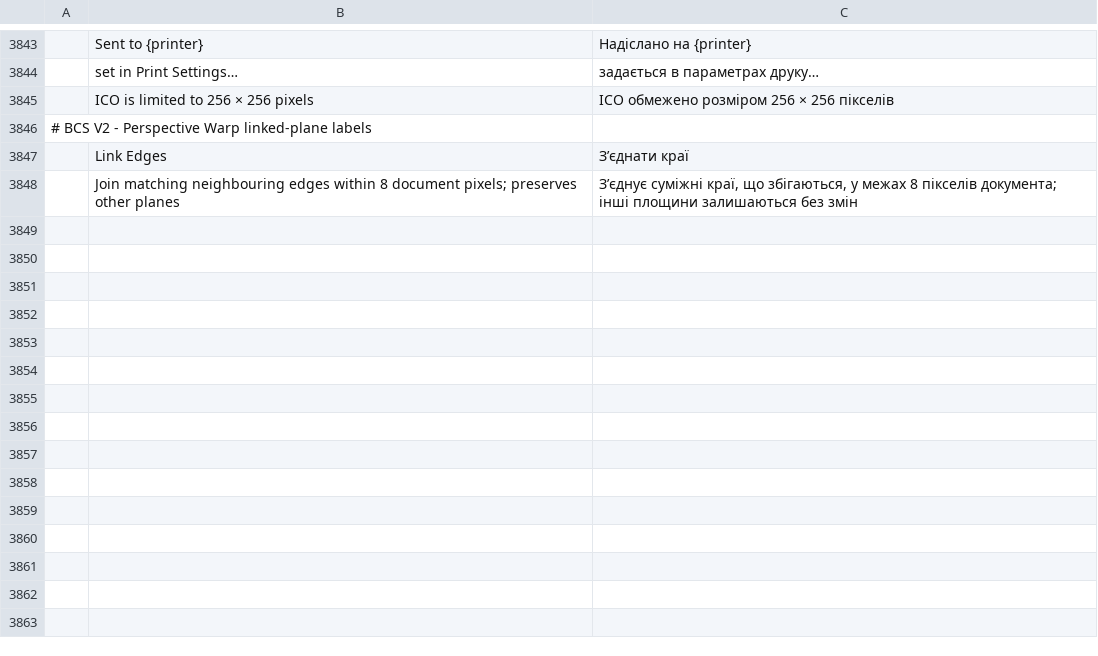
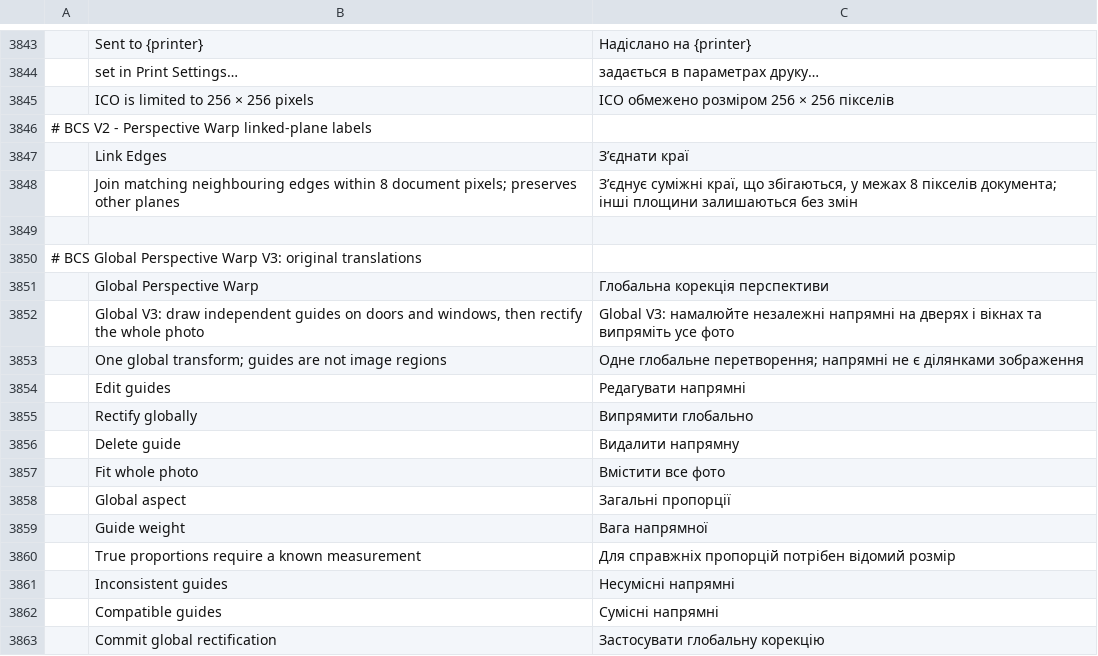
Before and after one commit to Darmonia/photocraft, a TSV file: crates/ui-egui/src/i18n/uk.tsv, drawn as a sheet; only a part is shown, gaps mark what is left out; the diff names each change by its address in the sheet, - before the commit and + after, or states it on an @@ line.

```diff
--- a/crates/ui-egui/src/i18n/uk.tsv
+++ b/crates/ui-egui/src/i18n/uk.tsv
+row 3849: (empty)
+row 3850: # BCS Global Perspective Warp V3: original translations
+row 3851:  | Global Perspective Warp | Глобальна корекція перспективи
+row 3852:  | Global V3: draw independent guides on doors and windows, then rectify the whole photo | Global V3: намалюйте незалежні напрямні на дверях і вікнах та випряміть усе фото
+row 3853:  | One global transform; guides are not image regions | Одне глобальне перетворення; напрямні не є ділянками зображення
+row 3854:  | Edit guides | Редагувати напрямні
+row 3855:  | Rectify globally | Випрямити глобально
+row 3856:  | Delete guide | Видалити напрямну
+row 3857:  | Fit whole photo | Вмістити все фото
+row 3858:  | Global aspect | Загальні пропорції
+row 3859:  | Guide weight | Вага напрямної
+row 3860:  | True proportions require a known measurement | Для справжніх пропорцій потрібен відомий розмір
+row 3861:  | Inconsistent guides | Несумісні напрямні
+row 3862:  | Compatible guides | Сумісні напрямні
+row 3863:  | Commit global rectification | Застосувати глобальну корекцію
```
Also changed, not shown: crates/ui-egui/src/i18n/el.tsv, crates/ui-egui/src/i18n/hu.tsv, 33 other files.
